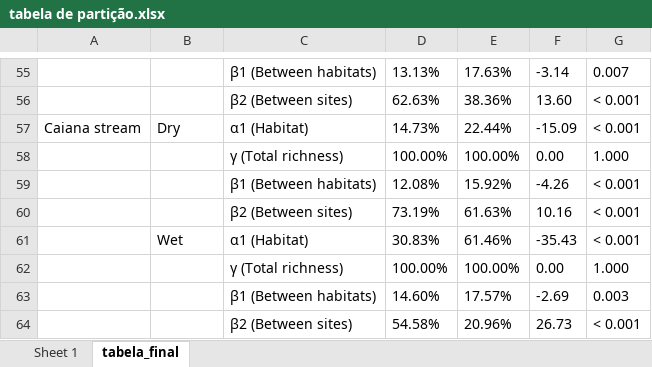
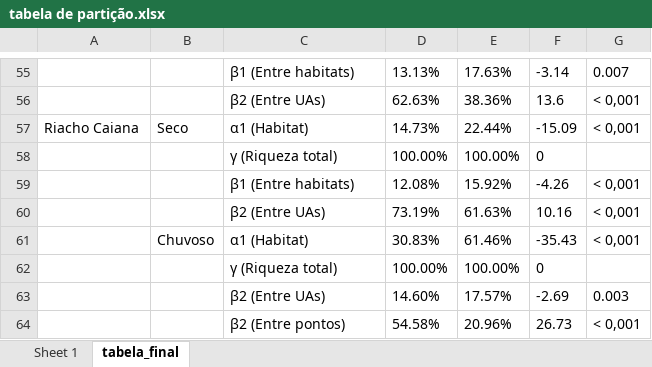
Before and after one commit to elviomedeiros/rebio23-part, an Excel workbook: res/tabela de partição.xlsx, sheet tabela_final, drawn as a sheet; only a part is shown, gaps mark what is left out; values as stored, in another font and other column widths than the file's, no borders; removed rows and columns are numbered as before the commit, all else as after; the diff covers the shown part only; the diff names each change by its address in the sheet, - before the commit and + after, or states it on an @@ line.

```diff
--- a/res/tabela de partição.xlsx (sheet tabela_final)
+++ b/res/tabela de partição.xlsx (sheet tabela_final)
-C55: β1 (Between habitats)
+C55: β1 (Entre habitats)
-C56: β2 (Between sites)
+C56: β2 (Entre UAs)
-F56: 13.60
+F56: 13.6
-G56:G57: < 0.001
+G56:G57: < 0,001
-A57: Caiana stream
+A57: Riacho Caiana
-B57: Dry
+B57: Seco
-row 58:  |  | γ (Total richness) | 100.00% | 100.00% | 0.00 | 1.000
+row 58:  |  | γ (Riqueza total) | 100.00% | 100.00% | 0
-C59: β1 (Between habitats)
+C59: β1 (Entre habitats)
-G59:G61: < 0.001
+G59:G61: < 0,001
-C60: β2 (Between sites)
+C60: β2 (Entre UAs)
-B61: Wet
+B61: Chuvoso
-row 62:  |  | γ (Total richness) | 100.00% | 100.00% | 0.00 | 1.000
+row 62:  |  | γ (Riqueza total) | 100.00% | 100.00% | 0
-C63: β1 (Between habitats)
+C63: β2 (Entre UAs)
-C64: β2 (Between sites)
+C64: β2 (Entre pontos)
-G64: < 0.001
+G64: < 0,001
```
Also changed, not shown: 8 added rows, 8 removed rows and 77 edited cells elsewhere in this sheet, sheet Sheet 1, res/tabela da comunidade.xlsx, res/tabela de habitat_pt.xlsx, 45 other files.
